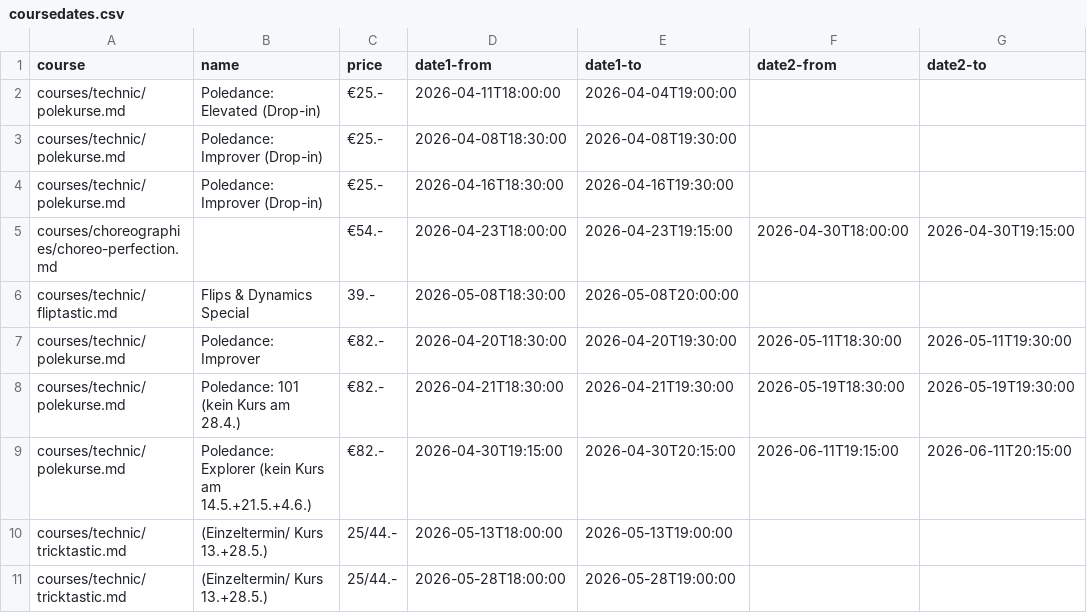
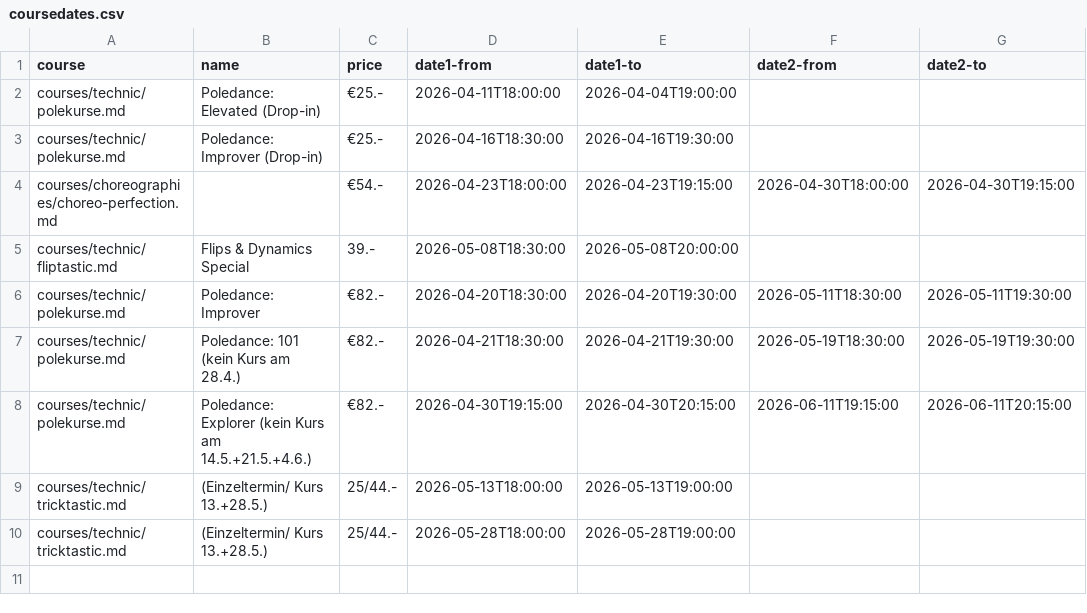
Before and after one commit to ivypoledance/ivypoledance.github.io, a CSV file: coursedates.csv, drawn as a sheet; the diff names each change by its address in the sheet, - before the commit and + after, or states it on an @@ line.

Commit message:
Update coursedates.csv

```diff
--- a/coursedates.csv
+++ b/coursedates.csv
-row 3: courses/technic/polekurse.md | Poledance: Improver (Drop-in) | €25.- | 2026-04-08T18:30:00 | 2026-04-08T19:30:00
```
